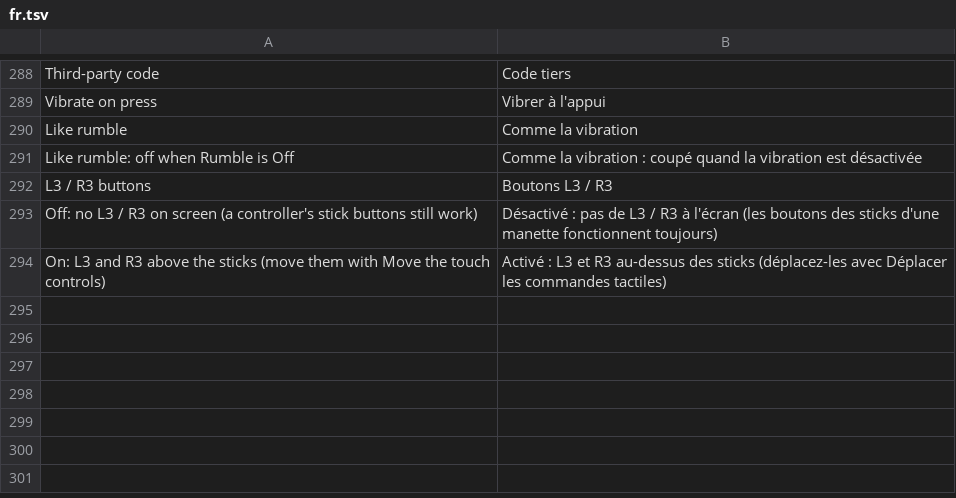
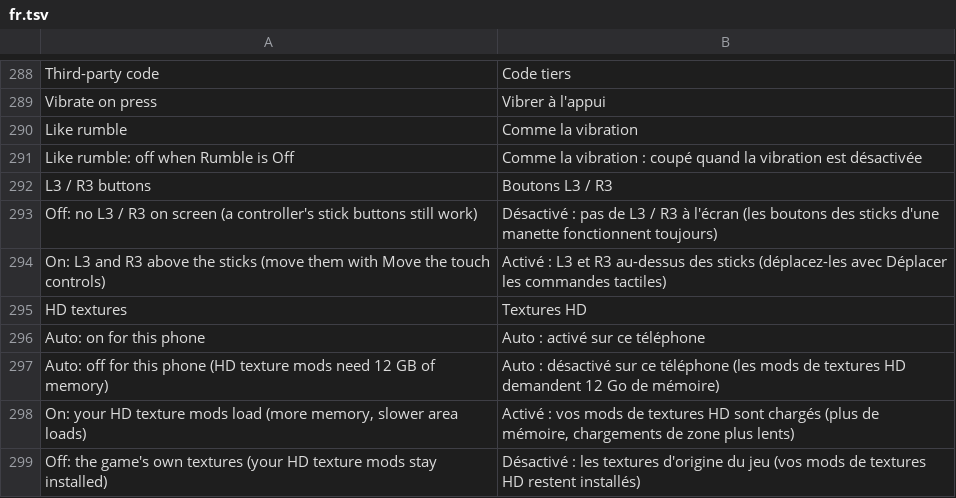
Before and after one commit to drglitchyphd/Galar-Native-Android, a TSV file: dm/android/app/assets/lang/fr.tsv, drawn as a sheet; only a part is shown, gaps mark what is left out; the diff names each change by its address in the sheet, - before the commit and + after, or states it on an @@ line.

```diff
--- a/dm/android/app/assets/lang/fr.tsv
+++ b/dm/android/app/assets/lang/fr.tsv
+row 295: HD textures | Textures HD
+row 296: Auto: on for this phone | Auto : activé sur ce téléphone
+row 297: Auto: off for this phone (HD texture mods need 12 GB of memory) | Auto : désactivé sur ce téléphone (les mods de textures HD demandent 12 Go de mémoire)
+row 298: On: your HD texture mods load (more memory, slower area loads) | Activé : vos mods de textures HD sont chargés (plus de mémoire, chargements de zone plus lents)
+row 299: Off: the game's own textures (your HD texture mods stay installed) | Désactivé : les textures d'origine du jeu (vos mods de textures HD restent installés)
```
Also changed, not shown: dm/android/app/assets/lang/es.tsv, dm/android/app/assets/lang/ja.tsv, 5 other files.
